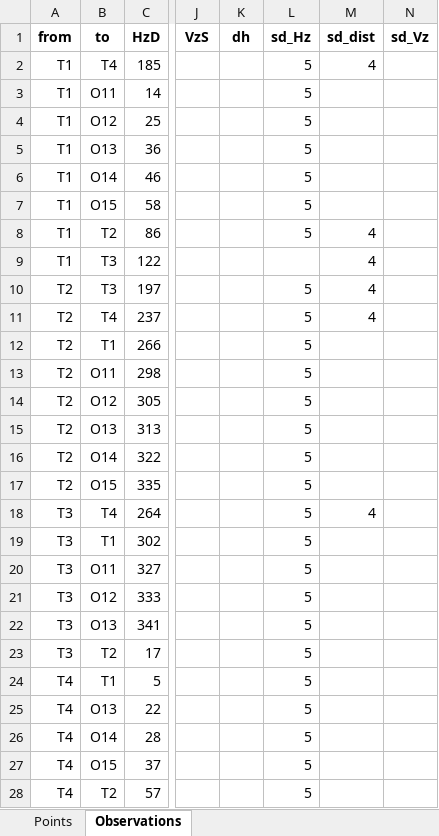
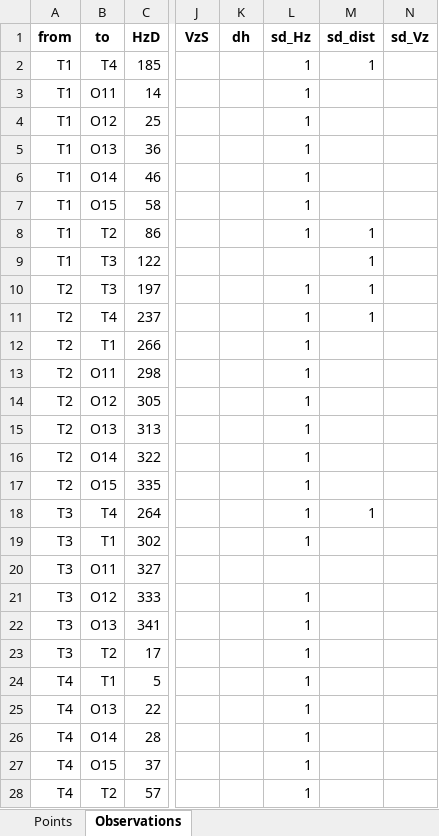
Before and after one commit to pejovic/Surveyor, an Excel workbook: Data/Input/With_observations/Brana/Brana.xlsx, sheet Observations, drawn as a sheet; only a part is shown, gaps mark what is left out; values as stored, in another font and other column widths than the file's, no borders; the diff covers the shown part only; the diff names each change by its address in the sheet, - before the commit and + after, or states it on an @@ line.

```diff
--- a/Data/Input/With_observations/Brana/Brana.xlsx (sheet Observations)
+++ b/Data/Input/With_observations/Brana/Brana.xlsx (sheet Observations)
-L2:L8 (sd_Hz): 5
+L2:L8 (sd_Hz): 1
-M2 (sd_dist): 4
+M2 (sd_dist): 1
-M8:M11 (sd_dist): 4
+M8:M11 (sd_dist): 1
-L10:L19 (sd_Hz): 5
+L10:L19 (sd_Hz): 1
-M18 (sd_dist): 4
+M18 (sd_dist): 1
-L20 (sd_Hz): 5
+L20 (sd_Hz): (empty)
-L21:L28 (sd_Hz): 5
+L21:L28 (sd_Hz): 1
```
Also changed, not shown: 1 edited cell elsewhere in this sheet, Data/Input/With_observations/Makis/Makis_observations.xlsx, 6 other files.
